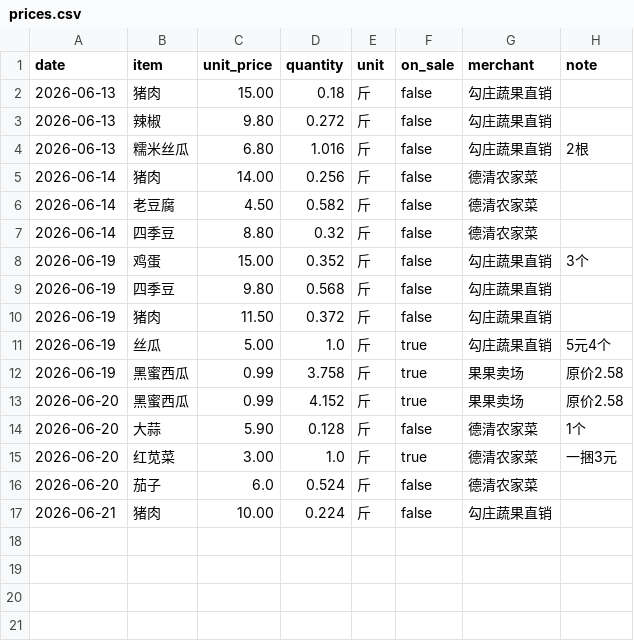
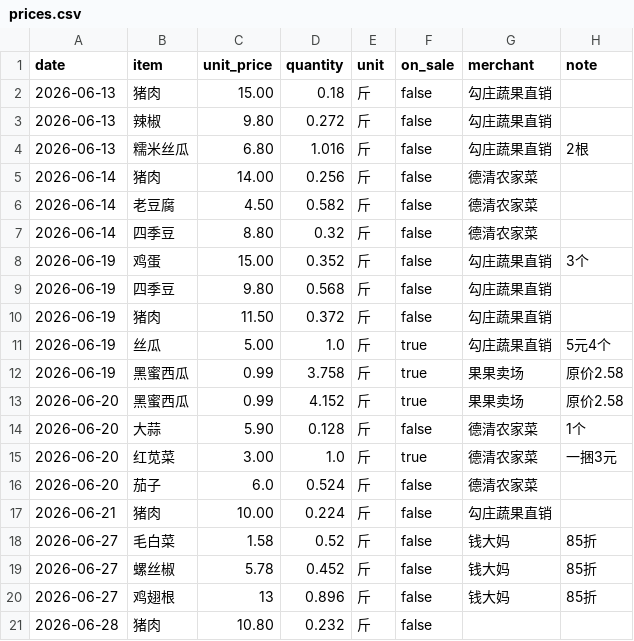
Before and after one commit to leooooy/grocery-tracker, a CSV file: data/prices.csv, drawn as a sheet.

```diff
--- a/data/prices.csv
+++ b/data/prices.csv
@@ -17 +17,5 @@ date,item,unit_price,quantity,unit,on_sale,merchant,note
 2026-06-21,猪肉,10.00,0.224,斤,false,勾庄蔬果直销,
+2026-06-27,毛白菜,1.58,0.52,斤,false,钱大妈,85折
+2026-06-27,螺丝椒,5.78,0.452,斤,false,钱大妈,85折
+2026-06-27,鸡翅根,13,0.896,斤,false,钱大妈,85折
+2026-06-28,猪肉,10.80,0.232,斤,false,
```
